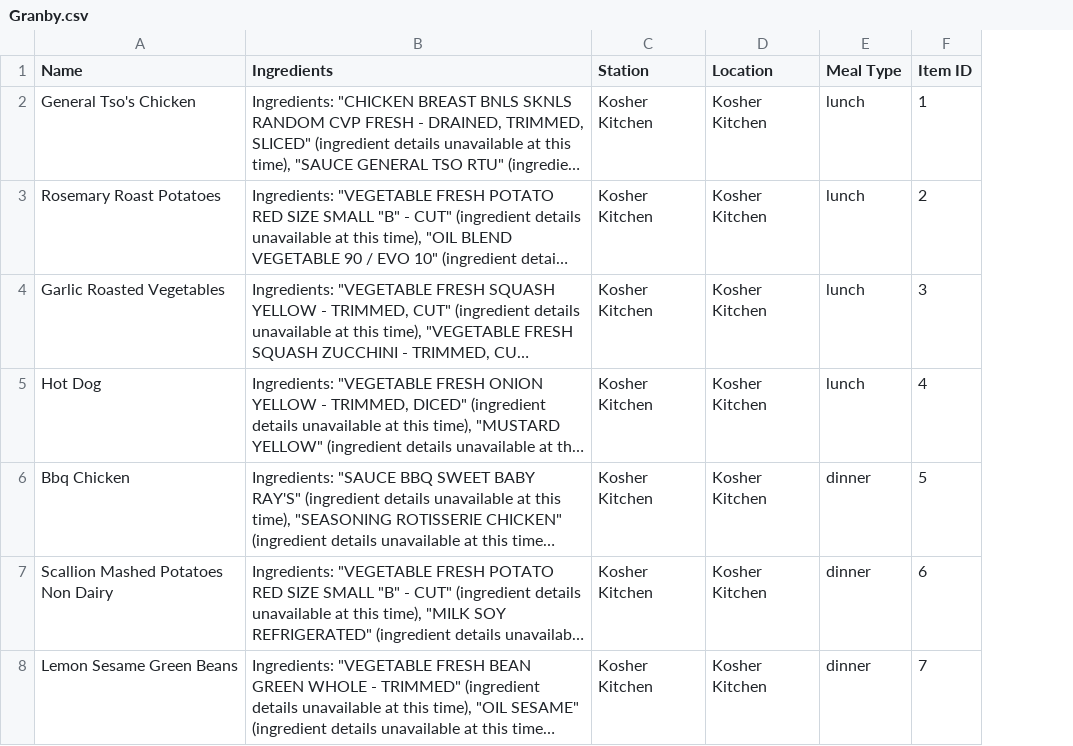
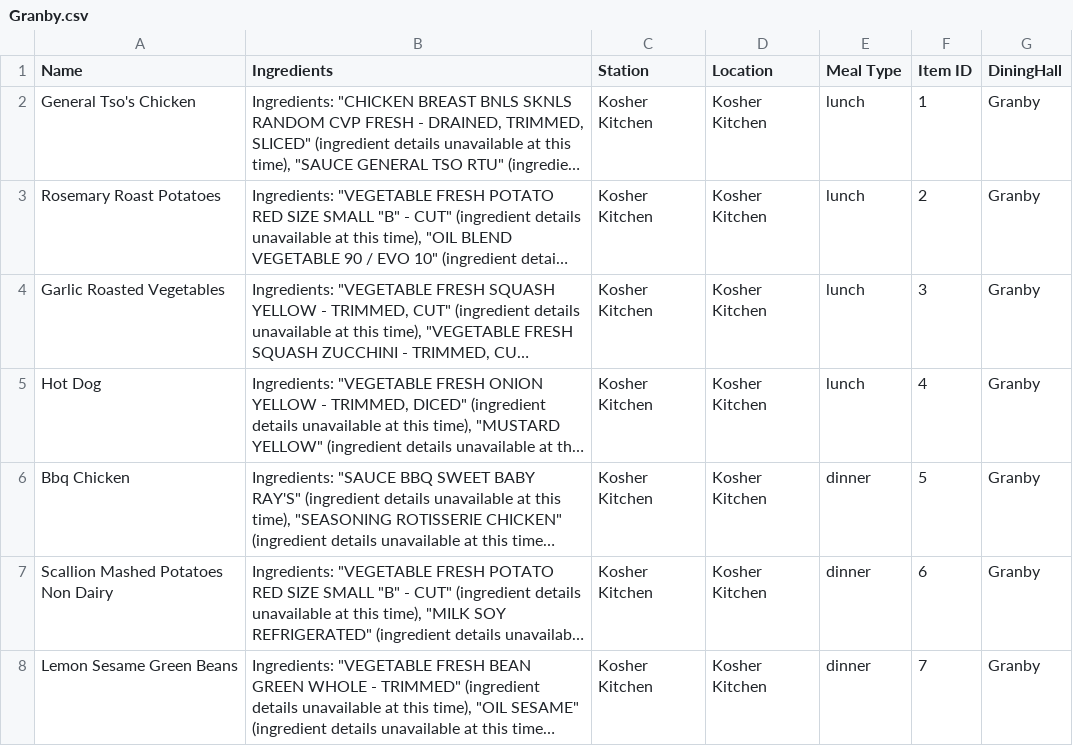
Before and after one commit to BU-Data-Science-Association/SQL-workshop, a CSV file: Granby.csv, drawn as a sheet; long unchanged cells end in …; the diff names each change by its address in the sheet, - before the commit and + after, or states it on an @@ line.

```diff
--- a/Granby.csv
+++ b/Granby.csv
+column G (DiningHall), rows 2-8: all Granby
```
Also changed, not shown: Marciano.csv, Warren.csv, 1 other file.
